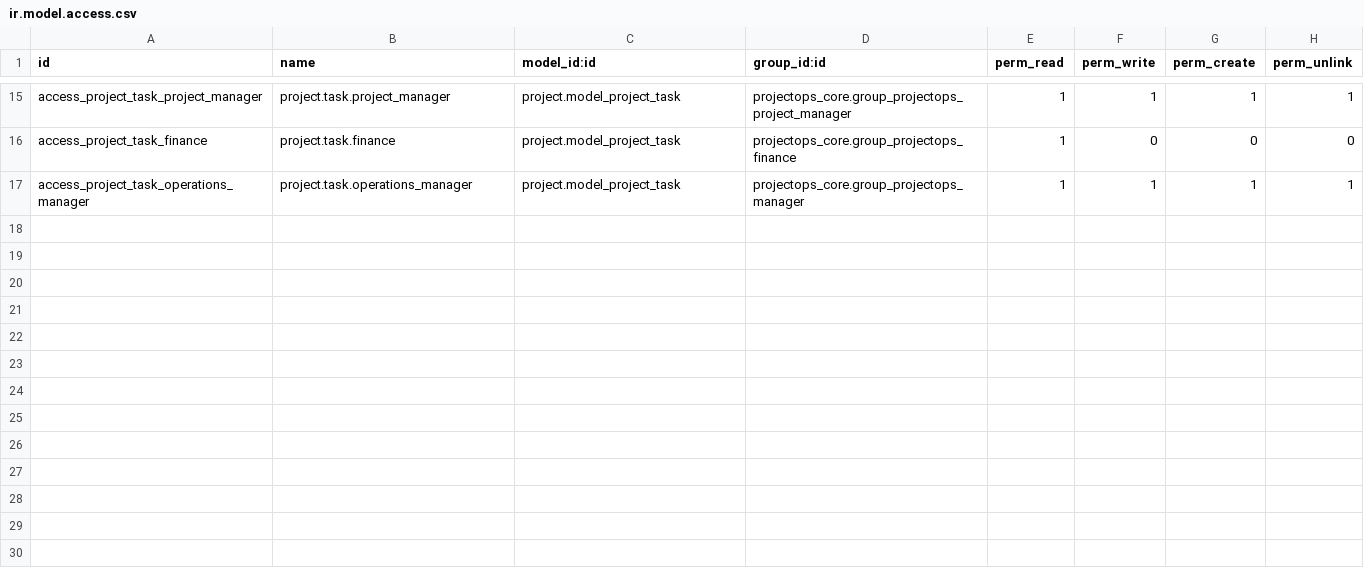
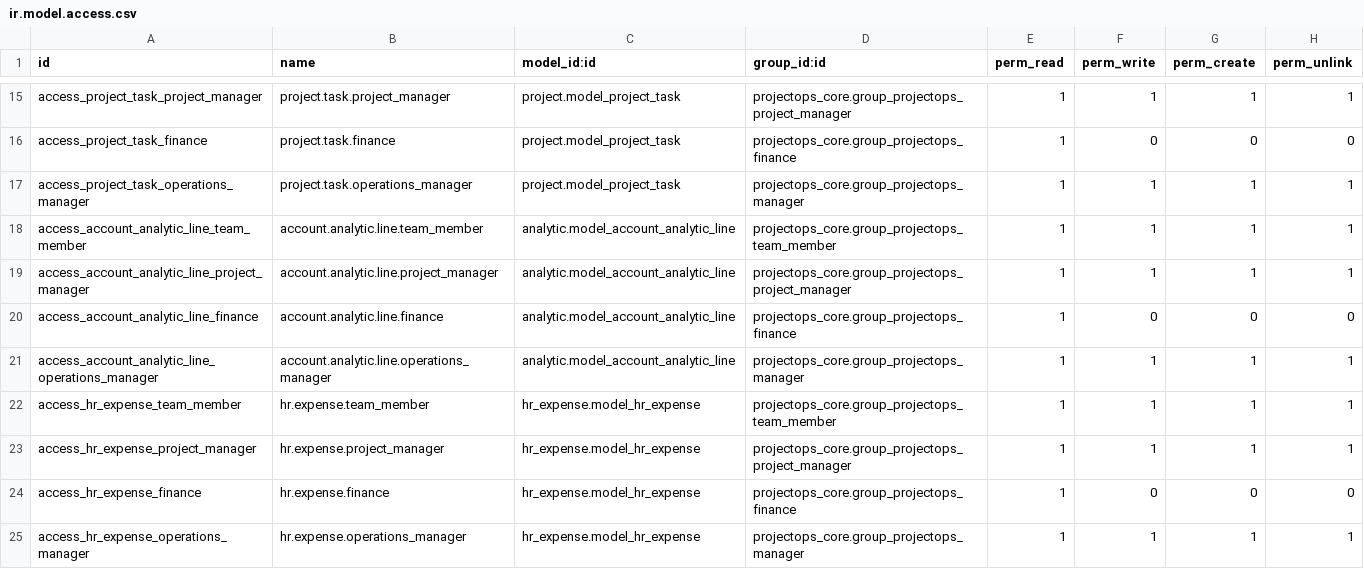
Before and after one commit to projectOpsFin/projectOps, a CSV file: projectops_core/security/ir.model.access.csv, drawn as a sheet; only a part is shown, gaps mark what is left out.

Commit message:
feat(projectops_core): implement worklog and expense submission backend with hourly rate snapshots, receipt validation, and role-based security

```diff
--- a/projectops_core/security/ir.model.access.csv
+++ b/projectops_core/security/ir.model.access.csv
@@ -17 +17,9 @@ access_project_task_finance,project.task.finance,project.model_project_task,proj
 access_project_task_operations_manager,project.task.operations_manager,project.model_project_task,projectops_core.group_projectops_manager,1,1,1,1
+access_account_analytic_line_team_member,account.analytic.line.team_member,analytic.model_account_analytic_line,projectops_core.group_projectops_team_member,1,1,1,1
+access_account_analytic_line_project_manager,account.analytic.line.project_manager,analytic.model_account_analytic_line,projectops_core.group_projectops_project_manager,1,1,1,1
+access_account_analytic_line_finance,account.analytic.line.finance,analytic.model_account_analytic_line,projectops_core.group_projectops_finance,1,0,0,0
+access_account_analytic_line_operations_manager,account.analytic.line.operations_manager,analytic.model_account_analytic_line,projectops_core.group_projectops_manager,1,1,1,1
+access_hr_expense_team_member,hr.expense.team_member,hr_expense.model_hr_expense,projectops_core.group_projectops_team_member,1,1,1,1
+access_hr_expense_project_manager,hr.expense.project_manager,hr_expense.model_hr_expense,projectops_core.group_projectops_project_manager,1,1,1,1
+access_hr_expense_finance,hr.expense.finance,hr_expense.model_hr_expense,projectops_core.group_projectops_finance,1,0,0,0
+access_hr_expense_operations_manager,hr.expense.operations_manager,hr_expense.model_hr_expense,projectops_core.group_projectops_manager,1,1,1,1
```
Also changed, not shown: 15 other files.
